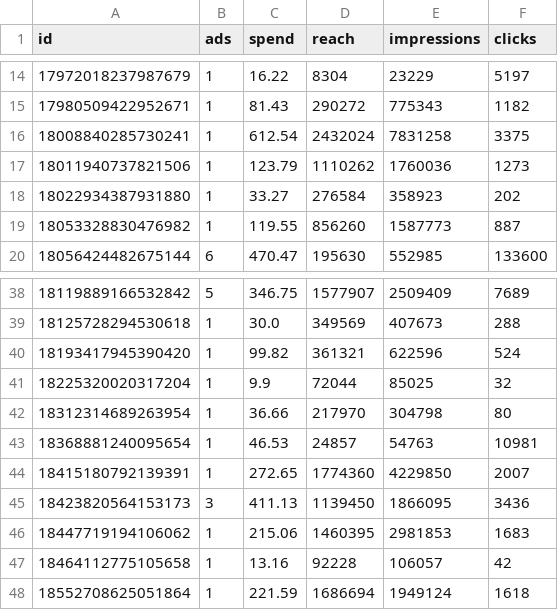
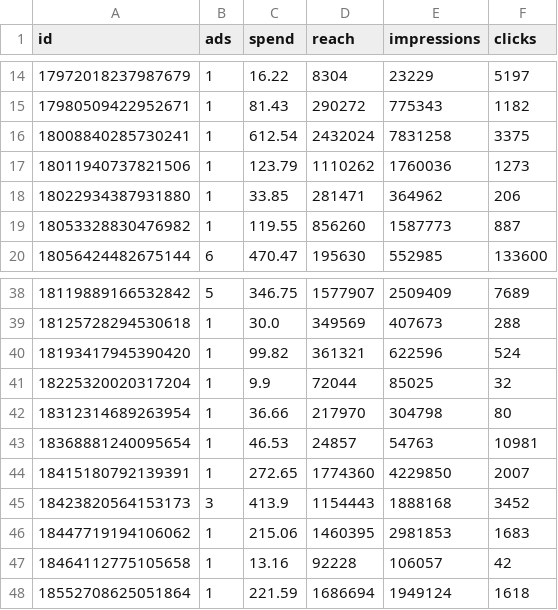
Before and after one commit to timkacloud-blip/bellissimo-instagram, a CSV file: data/ads_media.csv, drawn as a sheet; only a part is shown, gaps mark what is left out.

```diff
--- a/data/ads_media.csv
+++ b/data/ads_media.csv
@@ -17,3 +17,3 @@ id,ads,spend,reach,impressions,clicks
 18011940737821506,1,123.79,1110262,1760036,1273
-18022934387931880,1,33.27,276584,358923,202
+18022934387931880,1,33.85,281471,364962,206
 18053328830476982,1,119.55,856260,1587773,887
@@ -44,3 +44,3 @@ id,ads,spend,reach,impressions,clicks
 18415180792139391,1,272.65,1774360,4229850,2007
-18423820564153173,3,411.13,1139450,1866095,3436
+18423820564153173,3,413.9,1154443,1888168,3452
 18447719194106062,1,215.06,1460395,2981853,1683
```
Also changed, not shown: data/account_daily.csv, data/comp_daily.csv, 9 other files.
